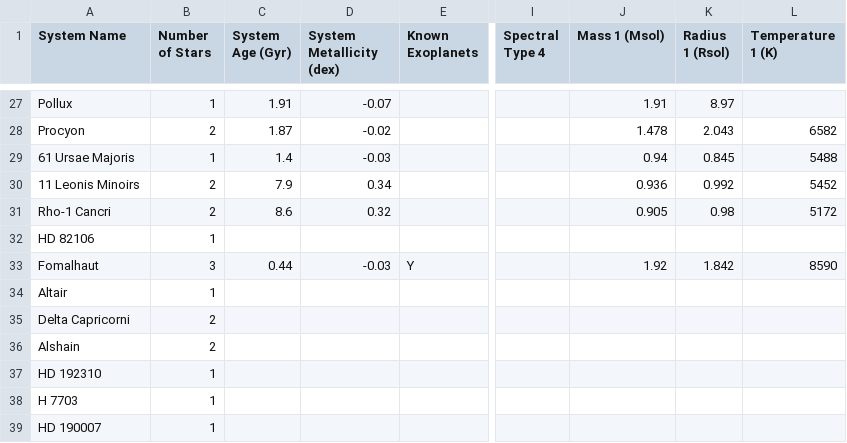
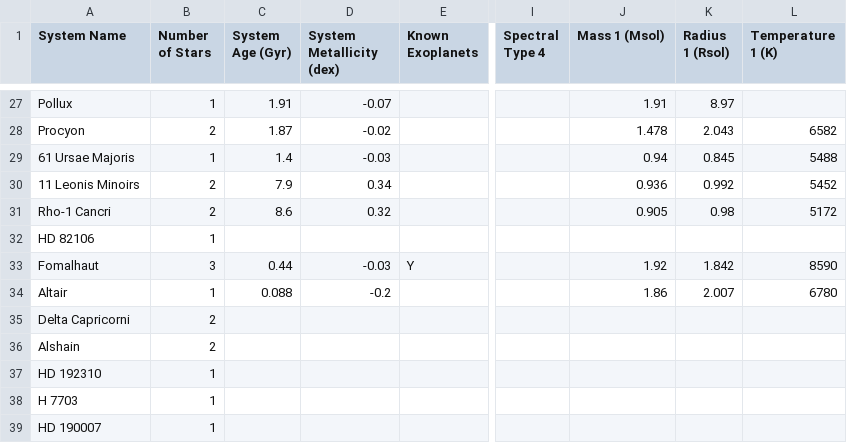
Before and after one commit to tcdoggett/gaia, a CSV file: src/planetary_system_data/system_parameters.csv, drawn as a sheet; only a part is shown, gaps mark what is left out; the diff names each change by its address in the sheet, - before the commit and + after, or states it on an @@ line.

Commit message:
Update system_parameters.csv

```diff
--- a/src/planetary_system_data/system_parameters.csv
+++ b/src/planetary_system_data/system_parameters.csv
-C34 (System Age (Gyr)): (empty)
+C34 (System Age (Gyr)): 0.088
-D34 (System Metallicity (dex)): (empty)
+D34 (System Metallicity (dex)): -0.2
-J34 (Mass 1 (Msol)): (empty)
+J34 (Mass 1 (Msol)): 1.86
-K34 (Radius 1 (Rsol)): (empty)
+K34 (Radius 1 (Rsol)): 2.007
-L34 (Temperature 1 (K)): (empty)
+L34 (Temperature 1 (K)): 6780
```
